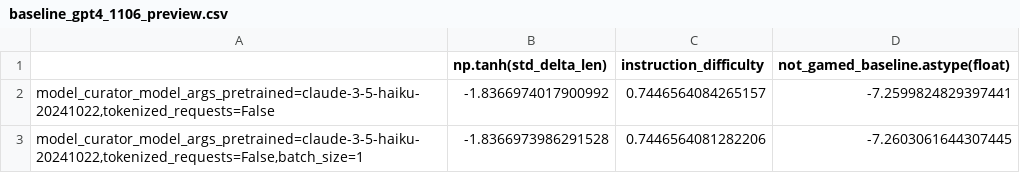
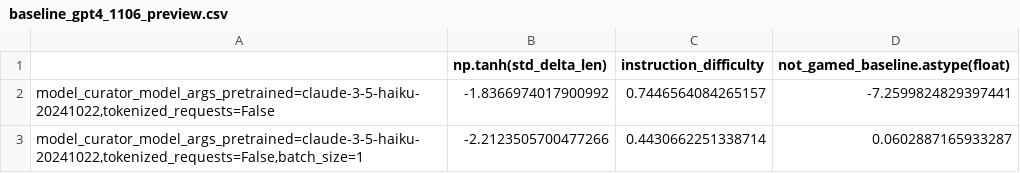
Before and after one commit to younesbelkada/evalchemy, a CSV file: eval/chat_benchmarks/alpaca_eval/src/alpaca_eval/metrics/weights/weighted_alpaca_eval_gpt-4o-mini-2024-07-18/length_controlled_v1/baseline_gpt4_1106_preview.csv, drawn as a sheet.

```diff
--- a/eval/chat_benchmarks/alpaca_eval/src/alpaca_eval/metrics/weights/weighted_alpaca_eval_gpt-4o-mini-2024-07-18/length_controlled_v1/baseline_gpt4_1106_preview.csv
+++ b/eval/chat_benchmarks/alpaca_eval/src/alpaca_eval/metrics/weights/weighted_alpaca_eval_gpt-4o-mini-2024-07-18/length_controlled_v1/baseline_gpt4_1106_preview.csv
@@ -2,2 +2,2 @@
 "model_curator_model_args_pretrained=claude-3-5-haiku-20241022,tokenized_requests=False",-1.8366974017900992,0.7446564084265157,-7.2599824829397441
-"model_curator_model_args_pretrained=claude-3-5-haiku-20241022,tokenized_requests=False,batch_size=1",-1.8366973986291528,0.7446564081282206,-7.2603061644307445
+"model_curator_model_args_pretrained=claude-3-5-haiku-20241022,tokenized_requests=False,batch_size=1",-2.2123505700477266,0.4430662251338714,0.0602887165933287
```
Also changed, not shown: 1 other file.
